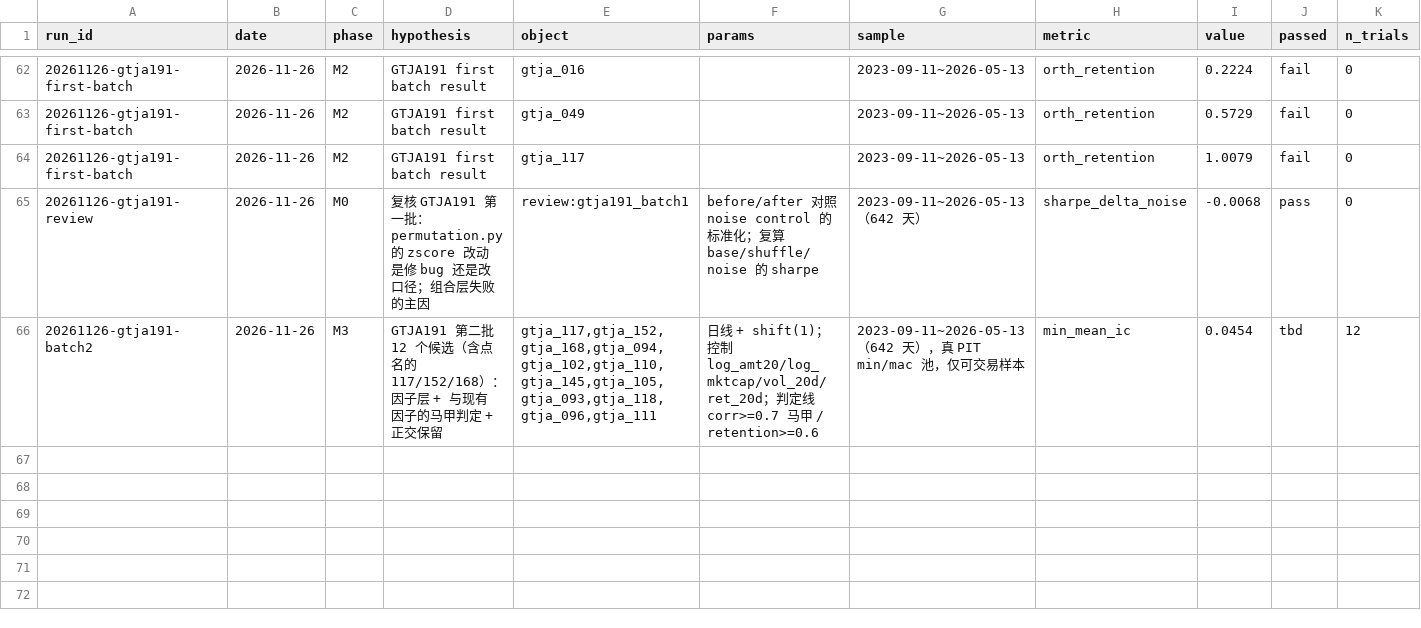
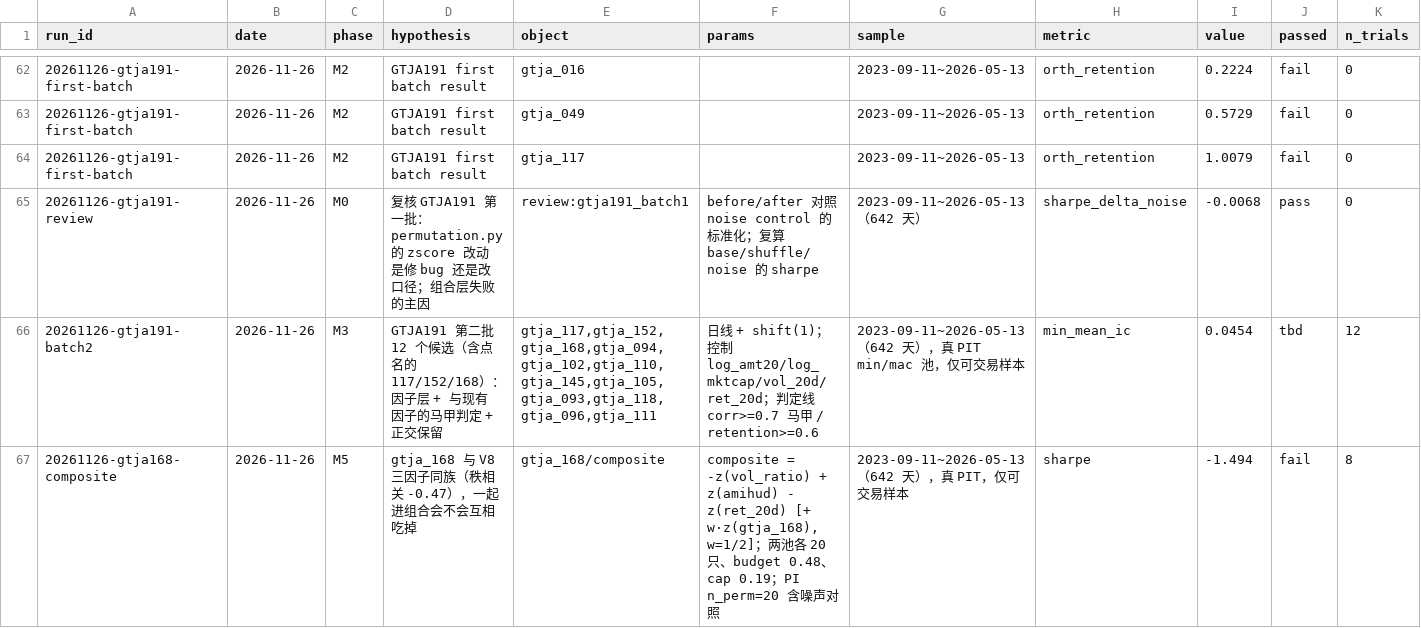
Before and after one commit to ThunderRider/FactorResearch, a CSV file: registry/trials_log.csv, drawn as a sheet; only a part is shown, gaps mark what is left out; rows hold the shown columns only; the diff names each change by its address in the sheet, - before the commit and + after, or states it on an @@ line.

Commit message:
gtja_168 组合层测试：不是冗余而是同向叠加，candidate -> watch
直接比较（两池各 20 只，成本 0.1%/边）
  V8 三因子            Sharpe -1.3814  净 -29.27%
  V8 + 168                    -1.4940       -30.81%
  V8 + 168(权重x2)            -1.5599       -31.79%
  168 单独                    -2.3316       -44.31%
=> 加得越重越差

置换重要性（n_perm=20，噪声替换 168 槽）
  shuffle:ret_20d    +0.1520  (真贡献最大)
  shuffle:amihud     +0.0736
  shuffle:vol_ratio  -0.0575  (~0)
  shuffle:gtja_168   -0.1480  **打乱它反而更好**
  noise_control      -0.1116  **纯噪声也优于 base**

结论：不是'互相吃掉'（冗余的话打乱任一都该无影响），而是**同向叠加**——
两者都选'缩量'，加权把组合推向更极端的冷门区，而 falsified #16 已证明该区域有毒。

这是'IC 与正交都过、组合层却失败'的教科书案例：
单因子 IC 与正交保留率测的是整条横截面，长仓只取最上面 20 只。

gtja_168 candidate -> watch（门 5 失败；局限：构造成本主导，Δ 只有 1~3σ，
决定性测试应在 N=50 宽度构造上做，属新立项）。
N: 1101 -> 1109（+8）

```diff
--- a/registry/trials_log.csv
+++ b/registry/trials_log.csv
+row 67: 20261126-gtja168-composite | 2026-11-26 | M5 | gtja_168 与 V8 三因子同族（秩相关 -0.47），一起进组合会不会互相吃掉 | gtja_168/composite | composite = -z(vol_ratio) + z(amihud) - z(ret_20d) [+ w·z(gtja_168), w=1/2]；两池各 20 只、budget 0.48、cap 0.19；PI n_perm=20 含噪声对照 | 2023-09-11~2026-05-13（642 天），真 PIT，仅可交易样本 | sharpe | -1.494 | fail | 8
```
Also changed, not shown: 2 other files.
